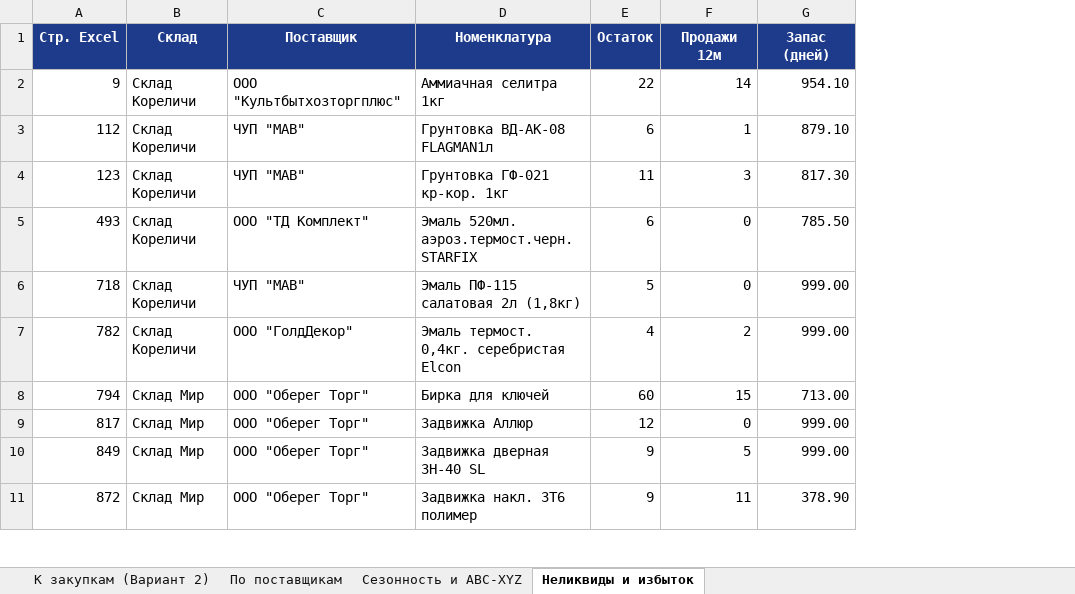
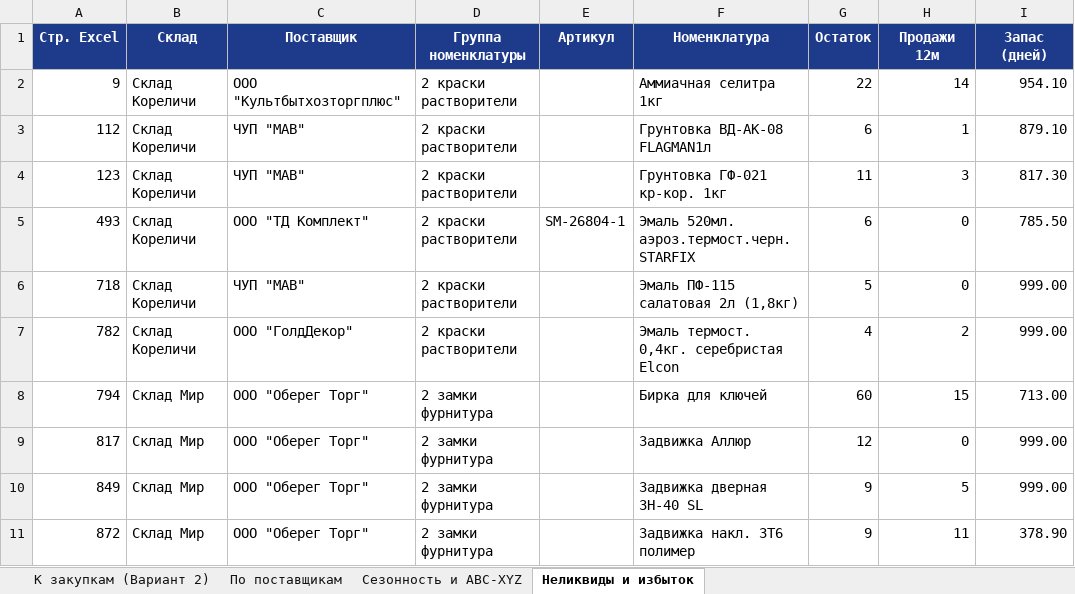
Before and after one commit to slchumak75-sketch/Ostatki-2, an Excel workbook: Заявки поставщикам (авторасчёт).xlsx, sheet Неликвиды и избыток, drawn as a sheet; only a part is shown; values as stored, in another font and other column widths than the file's, no borders; the diff names each change by its address in the sheet, - before the commit and + after, or states it on an @@ line.

Commit message:
feat(v2-ui): разделить Склад/Группа, добавить Артикул, очистить Номенклатуру и убрать стрелки ввода
- Разделены столбцы «Склад» и «Группа» на отдельные сортируемые колонки
- Добавлен отдельный столбец «Артикул» с заполнением из исходного Excel-файла (столбец C)
- Из столбца «Номенклатура» убрана вся лишняя информация — отображается только чистое
  наименование номенклатуры, как в исходном Excel-файле
- В столбце 8 «К закупкам» убраны стрелки вверх/вниз в поле ввода количества
- Обновлены тесты, отчёт Заявки поставщикам (авторасчёт).xlsx и документация

Co-authored-by: arena-agent <297053741+arena-agent@users.noreply.github.com>

```diff
--- a/Заявки поставщикам (авторасчёт).xlsx (sheet Неликвиды и избыток)
+++ b/Заявки поставщикам (авторасчёт).xlsx (sheet Неликвиды и избыток)
+column D (Группа номенклатуры), rows 2-11: 2 краски растворители | 2 краски растворители | 2 краски растворители | 2 краски растворители | 2 краски растворители | 2 краски растворители | 2 замки фурнитура | 2 замки фурнитура | 2 замки фурнитура | 2 замки фурнитура
+column E (Артикул), row 5: SM-26804-1
```
Also changed, not shown: Ведомость с периодом ОК (1).xlsx, 9 other files.
